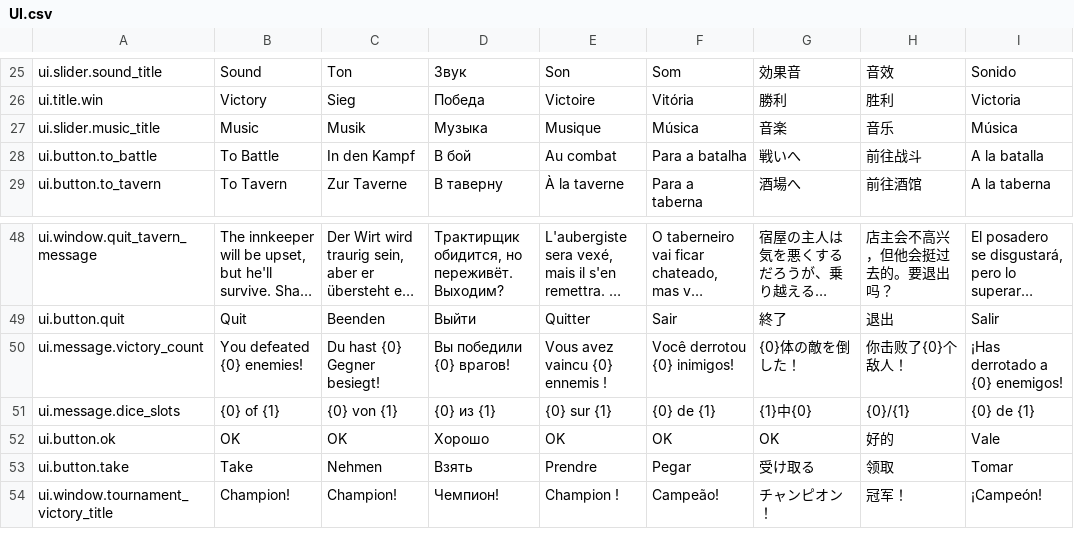
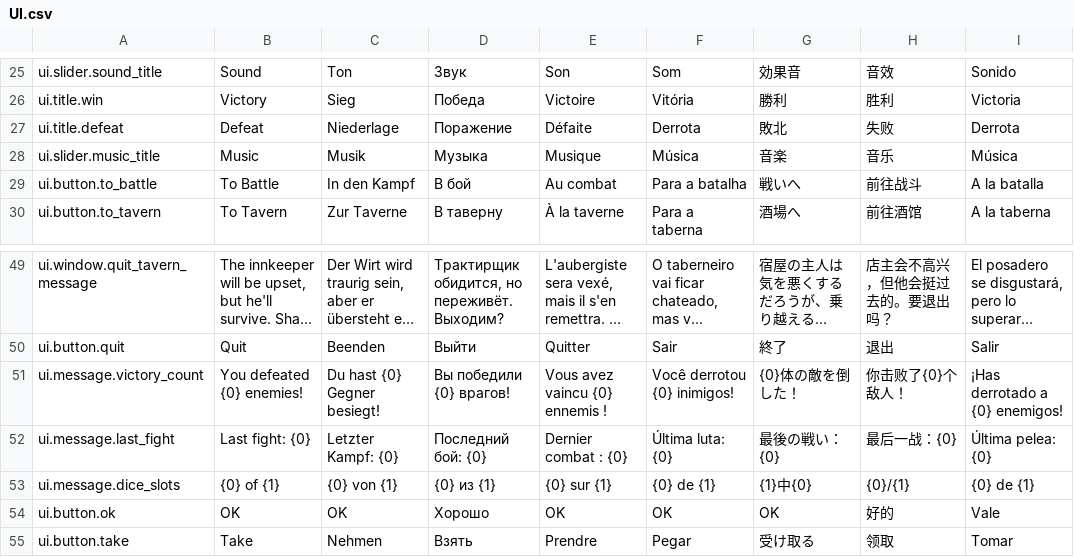
Before and after one commit to LLarean/dice-battle, a CSV file: Assets/SimpleLocalization/Resources/Localization/UI.csv, drawn as a sheet; only a part is shown, gaps mark what is left out; the shorter side is filled out with more unchanged rows; long unchanged cells end in ….

```diff
--- a/Assets/SimpleLocalization/Resources/Localization/UI.csv
+++ b/Assets/SimpleLocalization/Resources/Localization/UI.csv
@@ -27,2 +27,3 @@ ui.slider.sound_title,Sound,Ton,Звук,Son,Som,効果音,音效,Sonido
 ui.title.win,Victory,Sieg,Победа,Victoire,Vitória,勝利,胜利,Victoria
+ui.title.defeat,Defeat,Niederlage,Поражение,Défaite,Derrota,敗北,失败,Derrota
 ui.slider.music_title,Music,Musik,Музыка,Musique,Música,音楽,音乐,Música
@@ -51,2 +52,3 @@ ui.button.quit,Quit,Beenden,Выйти,Quitter,Sair,終了,退出,Salir
 ui.message.victory_count,You defeated {0} enemies!,Du hast {0} Gegner besiegt!,Вы победили {0} врагов!,Vous avez vaincu {0} ennemis !,Você derrotou {0} inimigos!,{0}体の敵を倒した！,你击败了{0}个敌人！,¡Has derrotado a {0} enemigos!
+ui.message.last_fight,Last fight: {0},Letzter Kampf: {0},Последний бой: {0},Dernier combat : {0},Última luta: {0},最後の戦い：{0},最后一战：{0},Última pelea: {0}
 ui.message.dice_slots,{0} of {1},{0} von {1},{0} из {1},{0} sur {1},{0} de {1},{1}中{0},{0}/{1},{0} de {1}
```
Also changed, not shown: 4 other files.
